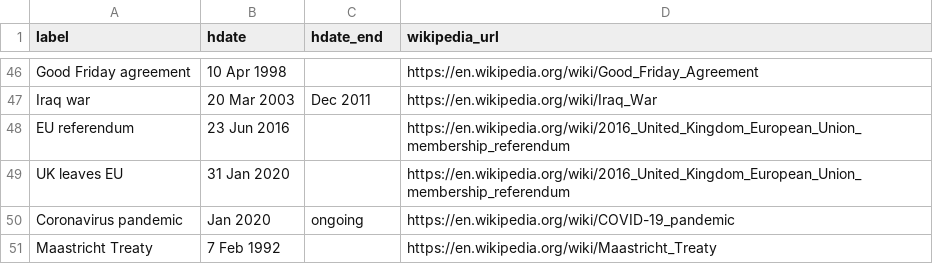
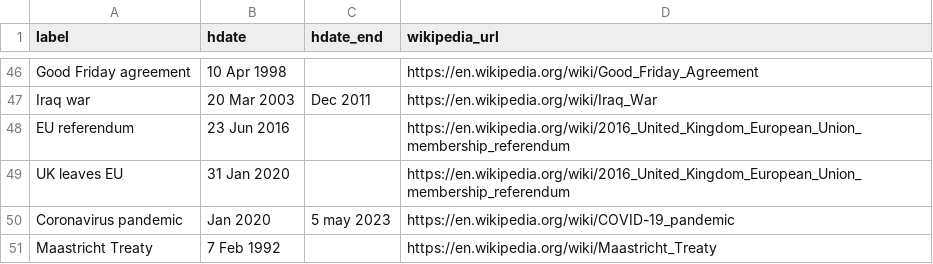
Before and after one commit to dh3968mlq/historicaldate, a CSV file: data/europe/countries/United Kingdom/Major events in British History.csv, drawn as a sheet; only a part is shown, gaps mark what is left out.

Commit message:
Add British Prime Ministers, mark end of Covid emergency

```diff
--- a/data/europe/countries/United Kingdom/Major events in British History.csv
+++ b/data/europe/countries/United Kingdom/Major events in British History.csv
@@ -49,3 +49,3 @@ EU referendum,23 Jun 2016,,https://en.wikipedia.org/wiki/2016_United_Kingdom_Eur
 UK leaves EU,31 Jan 2020,,https://en.wikipedia.org/wiki/2016_United_Kingdom_European_Union_membership_referendum
-Coronavirus pandemic,Jan 2020,ongoing,https://en.wikipedia.org/wiki/COVID-19_pandemic
+Coronavirus pandemic,Jan 2020,5 may 2023,https://en.wikipedia.org/wiki/COVID-19_pandemic
 Maastricht Treaty,7 Feb 1992,,https://en.wikipedia.org/wiki/Maastricht_Treaty
```
Also changed, not shown: 1 other file.
